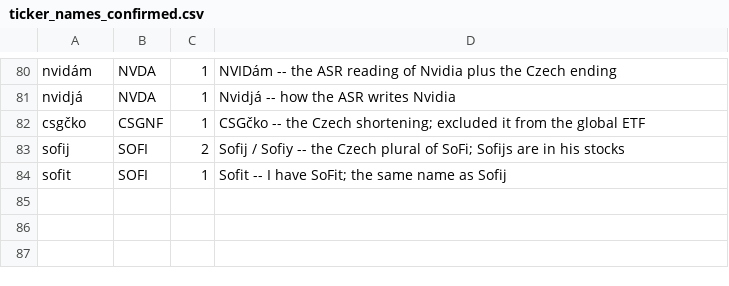
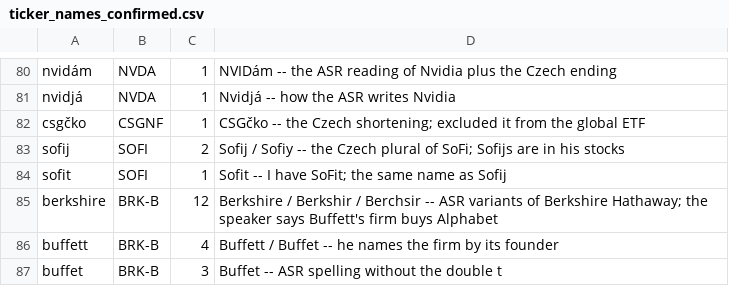
Before and after one commit to karizaco/portfolio_analyzer_revere, a CSV file: config/ticker_names_confirmed.csv, drawn as a sheet; only a part is shown, gaps mark what is left out.

```diff
--- a/config/ticker_names_confirmed.csv
+++ b/config/ticker_names_confirmed.csv
@@ -84 +84,4 @@ sofij,SOFI,2,"Sofij / Sofiy -- the Czech plural of SoFi; Sofijs are in his stock
 sofit,SOFI,1,"Sofit -- I have SoFit; the same name as Sofij"
+berkshire,BRK-B,12,"Berkshire / Berkshir / Berchsir -- ASR variants of Berkshire Hathaway; the speaker says Buffett's firm buys Alphabet"
+buffett,BRK-B,4,"Buffett / Buffet -- he names the firm by its founder"
+buffet,BRK-B,3,"Buffet -- ASR spelling without the double t"
```
Also changed, not shown: 7 other files.
